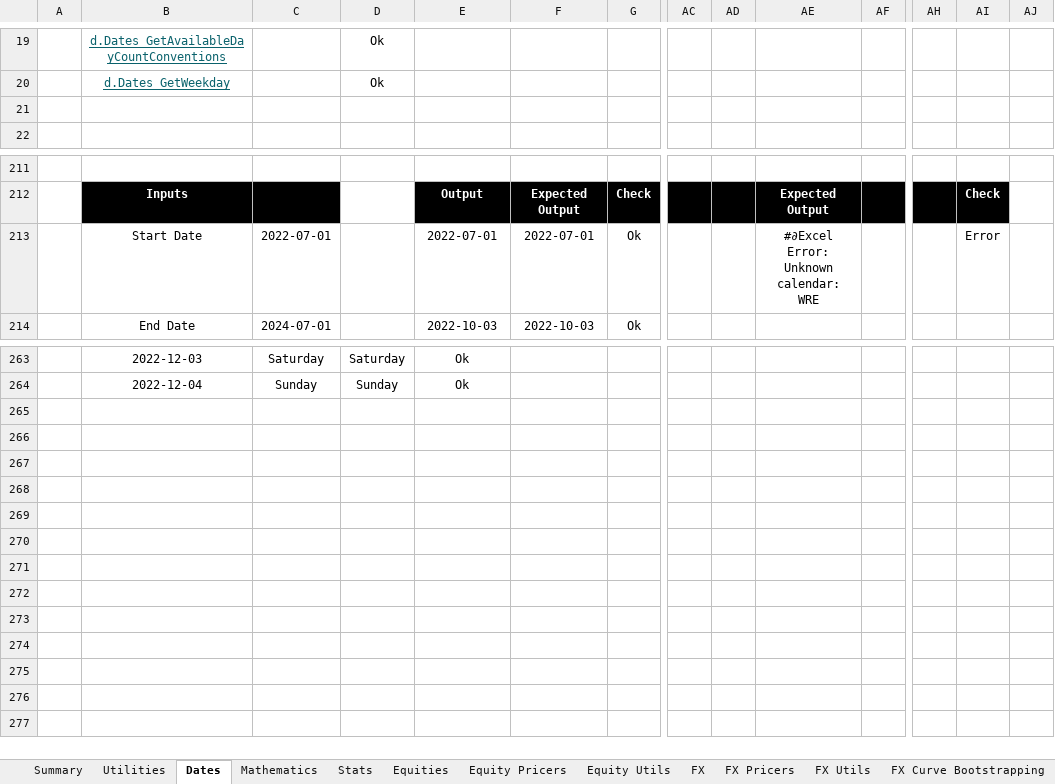
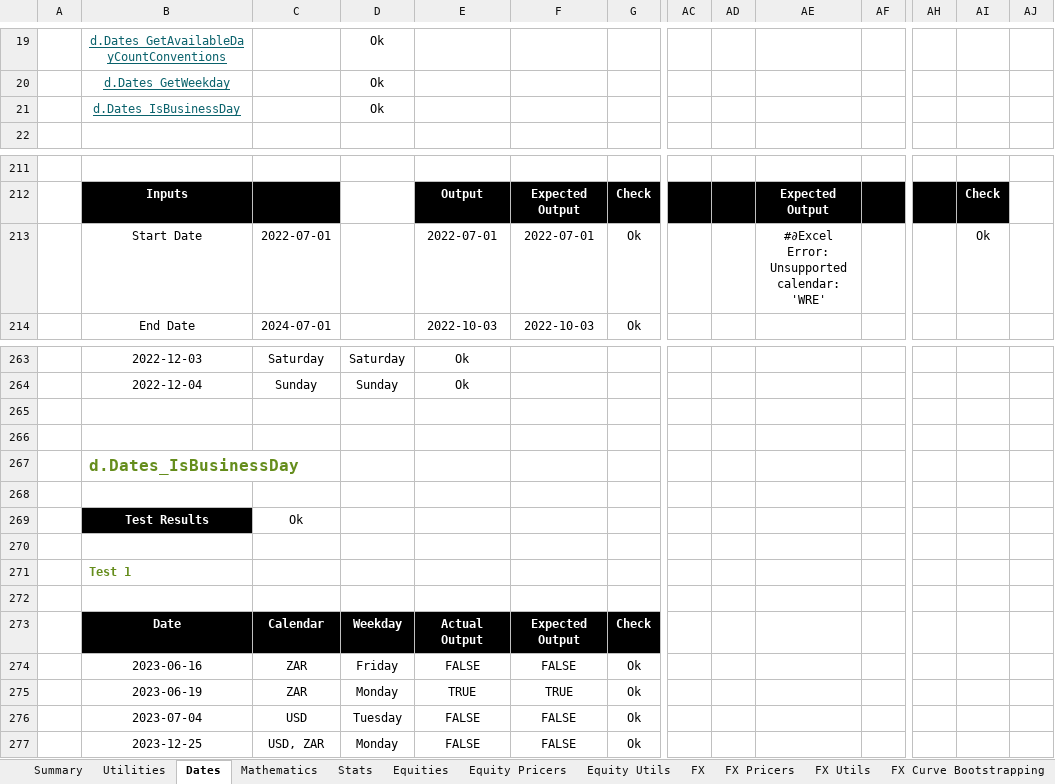
Before and after one commit to StormCollins/dExcel, an Excel workbook: dExcel/resources/workbooks/dexcel-testing.xlsm, sheet Dates, drawn as a sheet; only a part is shown, gaps mark what is left out; values as stored, in another font and other column widths than the file's, no borders; conditional formats not drawn; rows hold the shown columns only; the diff names each change by its address in the sheet, - before the commit and + after, or states it on an @@ line.

```diff
--- a/dExcel/resources/workbooks/dexcel-testing.xlsm (sheet Dates)
+++ b/dExcel/resources/workbooks/dexcel-testing.xlsm (sheet Dates)
-row 21: (empty)
+row 21:  | d.Dates_IsBusinessDay |  | Ok
-AE213: #∂Excel Error: Unknown calendar: WRE
+AE213: #∂Excel Error: Unsupported calendar: 'WRE'
-AI213: Error
+AI213: Ok
+row 265: (empty)
+row 266: (empty)
+row 267:  | d.Dates_IsBusinessDay
+row 268: (empty)
+row 269:  | Test Results | Ok
+row 270: (empty)
+row 271:  | Test 1
+row 272: (empty)
+row 273:  | Date | Calendar | Weekday | Actual Output | Expected Output | Check
+row 274:  | 2023-06-16 | ZAR | Friday | FALSE | FALSE | Ok
+row 275:  | 2023-06-19 | ZAR | Monday | TRUE | TRUE | Ok
+row 276:  | 2023-07-04 | USD | Tuesday | FALSE | FALSE | Ok
+row 277:  | 2023-12-25 | USD, ZAR | Monday | FALSE | FALSE | Ok
```
Also changed, not shown: sheet FX Curve Bootstrapping, sheet Stats, sheet SOFR Bootstrapping, sheet Single Curve Bootstrapping, sheet Summary, sheet Dual Curve Bootstrapping, 1 more sheet, formulas that keep their value, charts or pictures, 9 other files.
